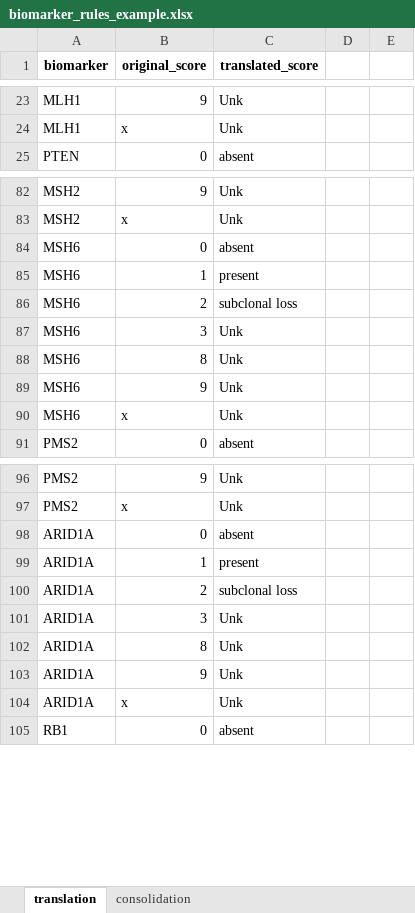
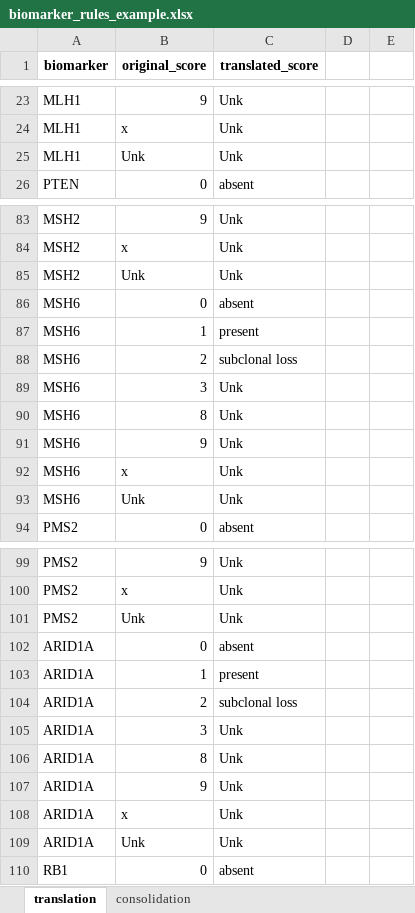
Before and after one commit to EDGEResearch-CA/TMAtools, an Excel workbook: inst/extdata/biomarker_rules_example.xlsx, sheet translation, drawn as a sheet; only a part is shown, gaps mark what is left out; values as stored, in another font and other column widths than the file's, no borders; the diff covers the shown part only; the diff names each change by its address in the sheet, - before the commit and + after, or states it on an @@ line.

Commit message:
Update biomarker_rules_example.xlsx

```diff
--- a/inst/extdata/biomarker_rules_example.xlsx (sheet translation)
+++ b/inst/extdata/biomarker_rules_example.xlsx (sheet translation)
+row 25: MLH1 | Unk | Unk
+row 85: MSH2 | Unk | Unk
+row 93: MSH6 | Unk | Unk
+row 101: PMS2 | Unk | Unk
+row 109: ARID1A | Unk | Unk
```
Also changed, not shown: 2 added rows and 2 edited cells elsewhere in this sheet.
